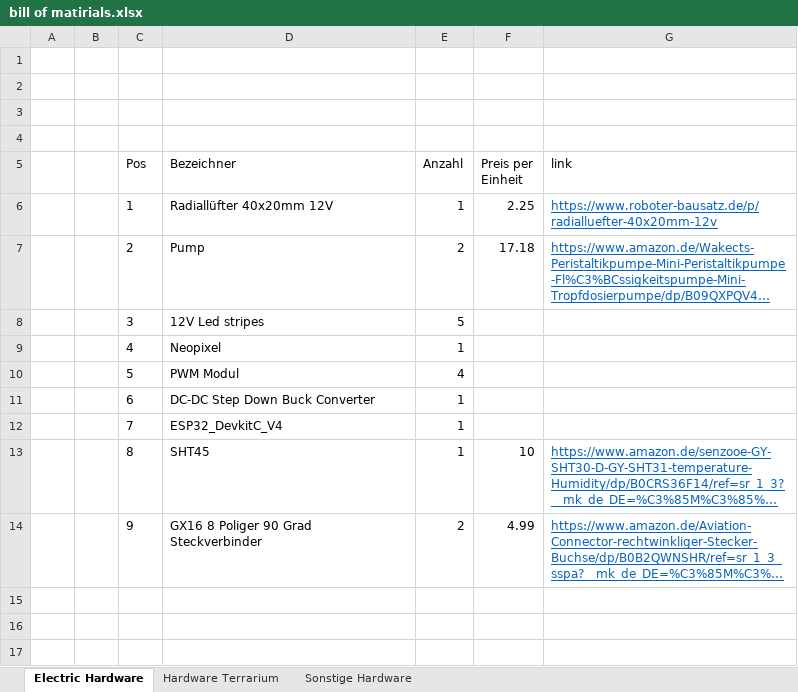
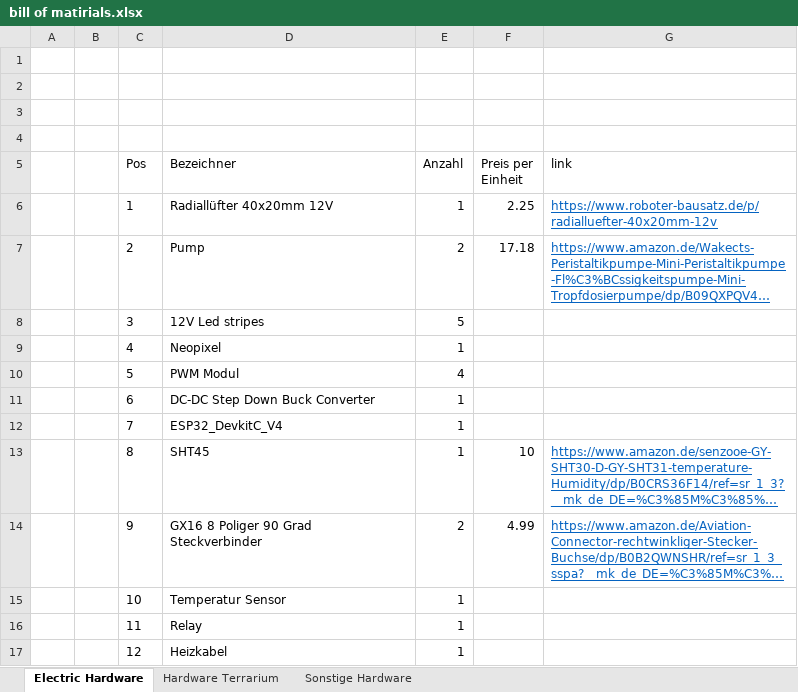
Before and after one commit to LostScriptures/Terralogia, an Excel workbook: bill of matirials.xlsx, sheet Electric Hardware, drawn as a sheet; long unchanged cells end in …; values as stored, in another font and other column widths than the file's, no borders; table styles not drawn; the diff names each change by its address in the sheet, - before the commit and + after, or states it on an @@ line.

Commit message:
BOM Expansion with three pos: temperature sensor, heating cable and relay

```diff
--- a/bill of matirials.xlsx (sheet Electric Hardware)
+++ b/bill of matirials.xlsx (sheet Electric Hardware)
+row 15:  |  | 10 | Temperatur Sensor | 1
+row 16:  |  | 11 | Relay | 1
+row 17:  |  | 12 | Heizkabel | 1
```
